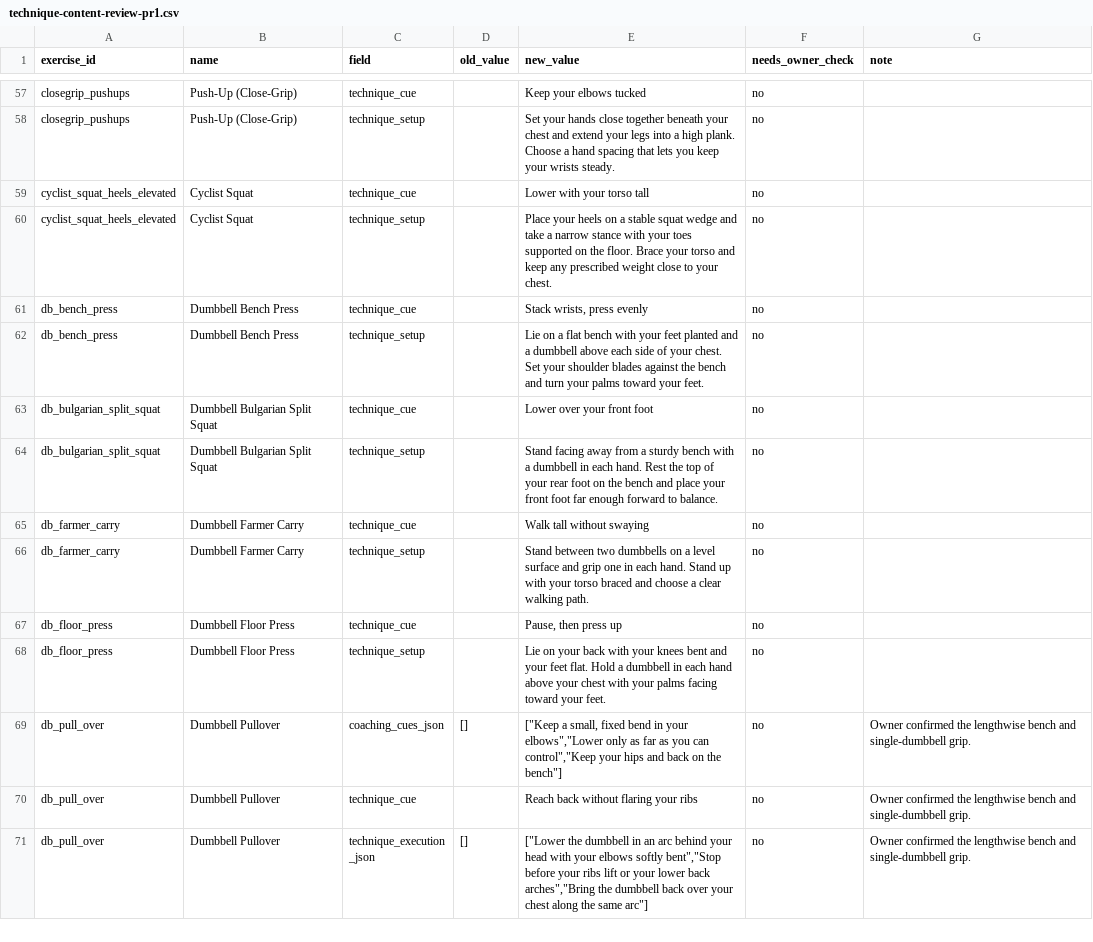
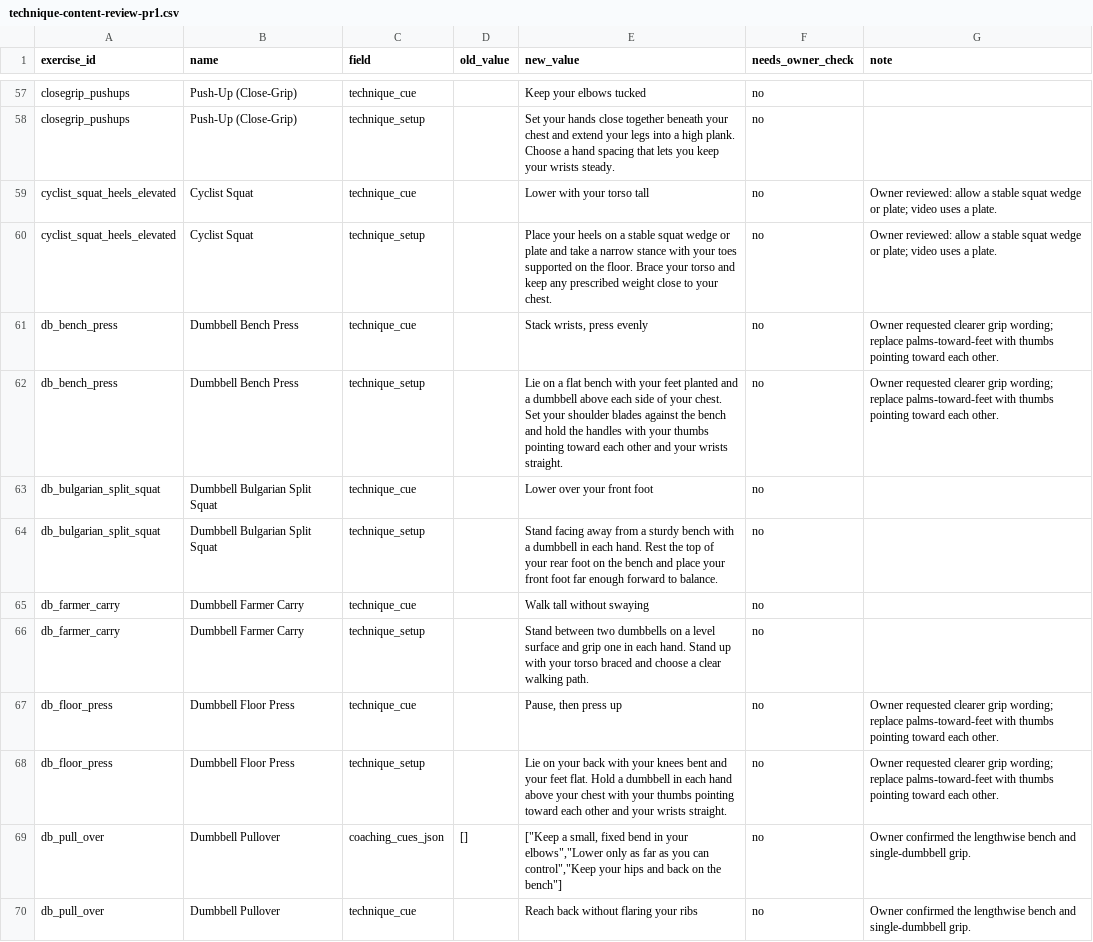
Before and after one commit to alecetch/bubble-workout-engine, a CSV file: api/data/technique-content-review-pr1.csv, drawn as a sheet; only a part is shown, gaps mark what is left out; the shorter side is filled out with more unchanged rows; the diff covers the shown part only.

Commit message:
Clarify technique guidance from second owner review

```diff
--- a/api/data/technique-content-review-pr1.csv
+++ b/api/data/technique-content-review-pr1.csv
@@ -58,6 +58,6 @@ closegrip_pushups,Push-Up (Close-Grip),technique_cue,,Keep your elbows tucked,no
 closegrip_pushups,Push-Up (Close-Grip),technique_setup,,Set your hands close together beneath your chest and extend your legs into a high plank. Choose a hand spacing that lets you keep your wrists steady.,no,
-cyclist_squat_heels_elevated,Cyclist Squat,technique_cue,,Lower with your torso tall,no,
-cyclist_squat_heels_elevated,Cyclist Squat,technique_setup,,Place your heels on a stable squat wedge and take a narrow stance with your toes supported on the floor. Brace your torso and keep any prescribed weight close to your chest.,no,
-db_bench_press,Dumbbell Bench Press,technique_cue,,"Stack wrists, press evenly",no,
-db_bench_press,Dumbbell Bench Press,technique_setup,,Lie on a flat bench with your feet planted and a dumbbell above each side of your chest. Set your shoulder blades against the bench and turn your palms toward your feet.,no,
+cyclist_squat_heels_elevated,Cyclist Squat,technique_cue,,Lower with your torso tall,no,Owner reviewed: allow a stable squat wedge or plate; video uses a plate.
+cyclist_squat_heels_elevated,Cyclist Squat,technique_setup,,Place your heels on a stable squat wedge or plate and take a narrow stance with your toes supported on the floor. Brace your torso and keep any prescribed weight close to your chest.,no,Owner reviewed: allow a stable squat wedge or plate; video uses a plate.
+db_bench_press,Dumbbell Bench Press,technique_cue,,"Stack wrists, press evenly",no,Owner requested clearer grip wording; replace palms-toward-feet with thumbs pointing toward each other.
+db_bench_press,Dumbbell Bench Press,technique_setup,,Lie on a flat bench with your feet planted and a dumbbell above each side of your chest. Set your shoulder blades against the bench and hold the handles with your thumbs pointing toward each other and your wrists straight.,no,Owner requested clearer grip wording; replace palms-toward-feet with thumbs pointing toward each other.
 db_bulgarian_split_squat,Dumbbell Bulgarian Split Squat,technique_cue,,Lower over your front foot,no,
@@ -66,4 +66,4 @@ db_farmer_carry,Dumbbell Farmer Carry,technique_cue,,Walk tall without swaying,n
 db_farmer_carry,Dumbbell Farmer Carry,technique_setup,,Stand between two dumbbells on a level surface and grip one in each hand. Stand up with your torso braced and choose a clear walking path.,no,
-db_floor_press,Dumbbell Floor Press,technique_cue,,"Pause, then press up",no,
-db_floor_press,Dumbbell Floor Press,technique_setup,,Lie on your back with your knees bent and your feet flat. Hold a dumbbell in each hand above your chest with your palms facing toward your feet.,no,
+db_floor_press,Dumbbell Floor Press,technique_cue,,"Pause, then press up",no,Owner requested clearer grip wording; replace palms-toward-feet with thumbs pointing toward each other.
+db_floor_press,Dumbbell Floor Press,technique_setup,,Lie on your back with your knees bent and your feet flat. Hold a dumbbell in each hand above your chest with your thumbs pointing toward each other and your wrists straight.,no,Owner requested clearer grip wording; replace palms-toward-feet with thumbs pointing toward each other.
 db_pull_over,Dumbbell Pullover,coaching_cues_json,[],"[""Keep a small, fixed bend in your elbows"",""Lower only as far as you can control"",""Keep your hips and back on the bench""]",no,Owner confirmed the lengthwise bench and single-dumbbell grip.
```
Also changed, not shown: 6 added rows and 14 edited cells elsewhere in this file, 1 other file.
